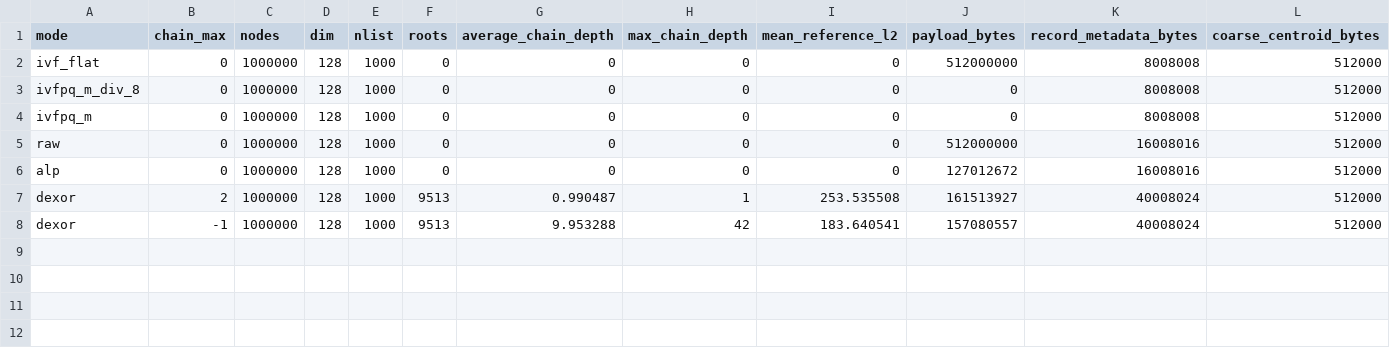
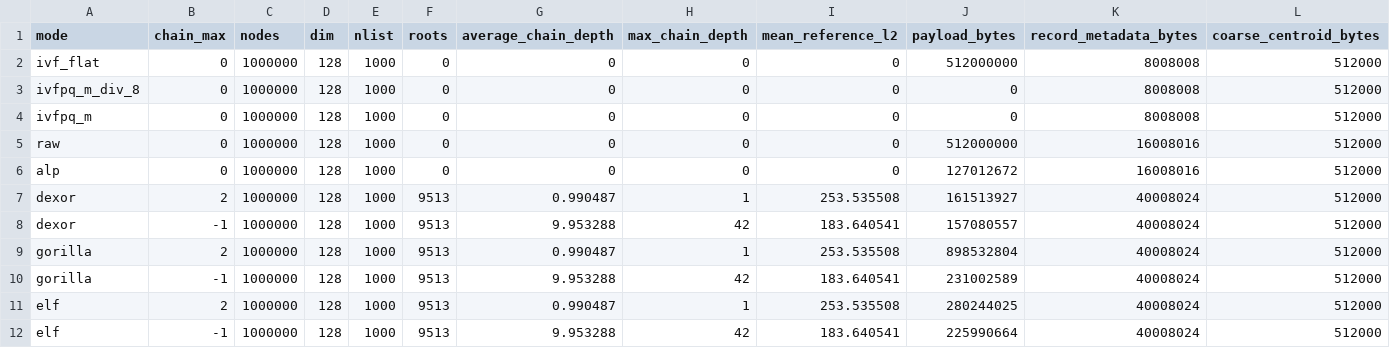
Before and after one commit to ilin05/compressedHNSW, a CSV file: script/ivf_lvc_extension_sift_results/compression.csv, drawn as a sheet; only a part is shown; rows hold the shown columns only; the diff names each change by its address in the sheet, - before the commit and + after, or states it on an @@ line.

Commit message:
add lvc extension results and revision baselines search results

```diff
--- a/script/ivf_lvc_extension_sift_results/compression.csv
+++ b/script/ivf_lvc_extension_sift_results/compression.csv
+row 9: gorilla | 2 | 1000000 | 128 | 1000 | 9513 | 0.990487 | 1 | 253.535508 | 898532804 | 40008024 | 512000
+row 10: gorilla | -1 | 1000000 | 128 | 1000 | 9513 | 9.953288 | 42 | 183.640541 | 231002589 | 40008024 | 512000
+row 11: elf | 2 | 1000000 | 128 | 1000 | 9513 | 0.990487 | 1 | 253.535508 | 280244025 | 40008024 | 512000
+row 12: elf | -1 | 1000000 | 128 | 1000 | 9513 | 9.953288 | 42 | 183.640541 | 225990664 | 40008024 | 512000
```
Also changed, not shown: 10 other files.
